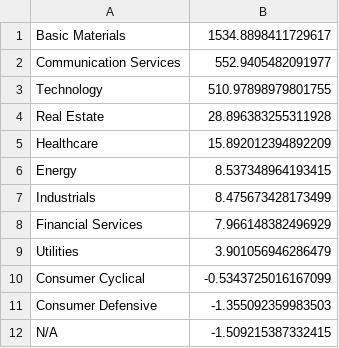
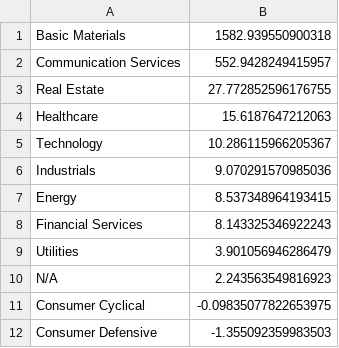
Before and after one commit to Botsie696/Stokks, a CSV file: sector_trendsSP500.csv, drawn as a sheet.

```diff
--- a/sector_trendsSP500.csv
+++ b/sector_trendsSP500.csv
@@ -1,12 +1,12 @@
-Basic Materials,1534.8898411729617
-Communication Services,552.9405482091977
-Technology,510.97898979801755
-Real Estate,28.896383255311928
-Healthcare,15.892012394892209
+Basic Materials,1582.939550900318
+Communication Services,552.9428249415957
+Real Estate,27.772852596176755
+Healthcare,15.6187647212063
+Technology,10.286115966205367
+Industrials,9.070291570985036
 Energy,8.537348964193415
-Industrials,8.475673428173499
-Financial Services,7.966148382496929
+Financial Services,8.143325346922243
 Utilities,3.901056946286479
-Consumer Cyclical,-0.5343725016167099
+N/A,2.243563549816923
+Consumer Cyclical,-0.09835077822653975
 Consumer Defensive,-1.355092359983503
-N/A,-1.509215387332415
```
Also changed, not shown: industry_trends1.csv, industry_trends3.csv, 4 other files.
